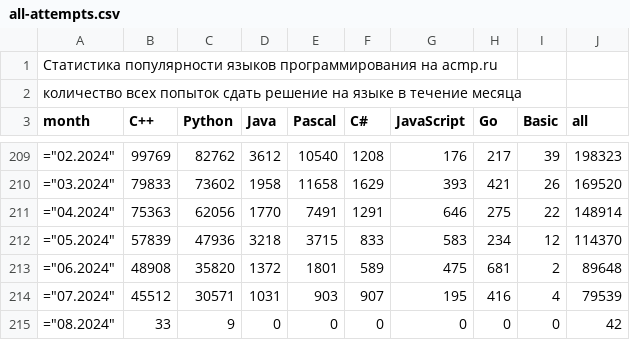
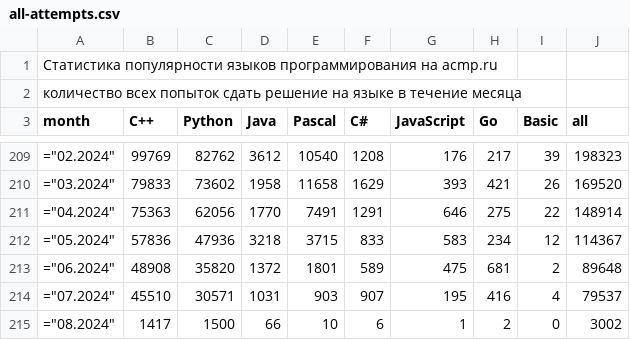
Before and after one commit to BorisMenshikov/acmp-langs-data, a CSV file: all-attempts.csv, drawn as a sheet; only a part is shown, gaps mark what is left out.

```diff
--- a/all-attempts.csv
+++ b/all-attempts.csv
@@ -211,5 +211,5 @@ month;C++;Python;Java;Pascal;C#;JavaScript;Go;Basic;all
 ="04.2024";75363;62056;1770;7491;1291;646;275;22;148914
-="05.2024";57839;47936;3218;3715;833;583;234;12;114370
+="05.2024";57836;47936;3218;3715;833;583;234;12;114367
 ="06.2024";48908;35820;1372;1801;589;475;681;2;89648
-="07.2024";45512;30571;1031;903;907;195;416;4;79539
-="08.2024";33;9;0;0;0;0;0;0;42
+="07.2024";45510;30571;1031;903;907;195;416;4;79537
+="08.2024";1417;1500;66;10;6;1;2;0;3002
```
Also changed, not shown: accepted-attempts.csv, accepted-unique-user-problem.csv, 15 other files.
